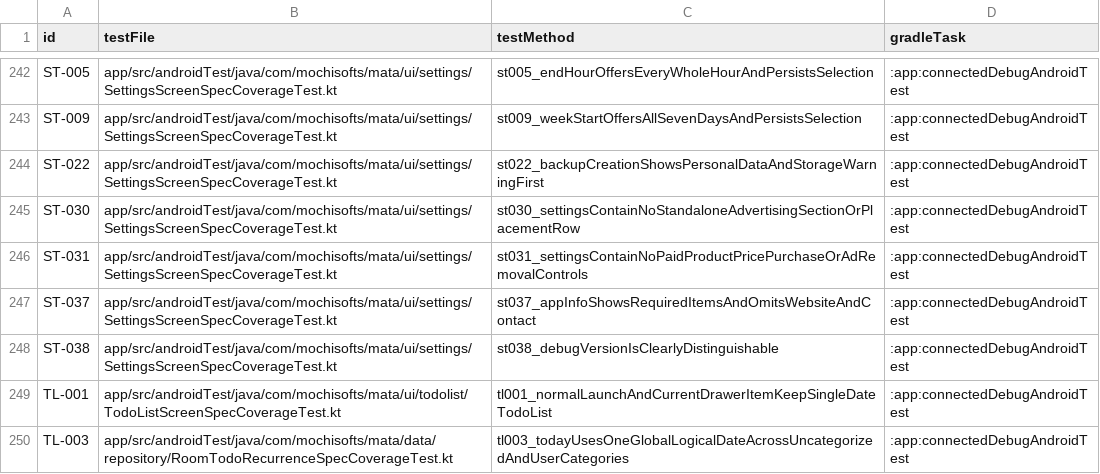
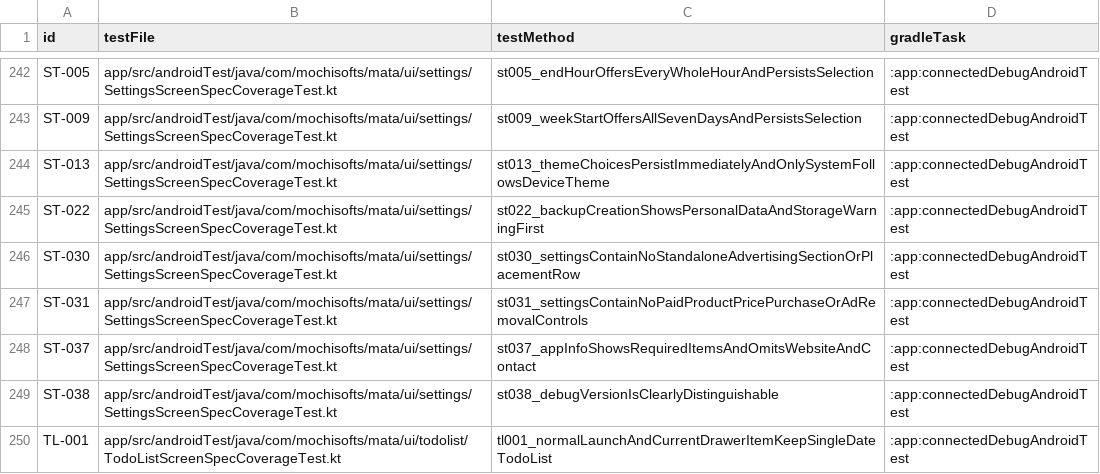
Before and after one commit to Sakemotti/MATA, a TSV file: .agents/test-specs/automated-test-evidence.tsv, drawn as a sheet; only a part is shown, gaps mark what is left out; the shorter side is filled out with more unchanged rows.

Commit message:
test: automate theme selection verification

```diff
--- a/.agents/test-specs/automated-test-evidence.tsv
+++ b/.agents/test-specs/automated-test-evidence.tsv
@@ -243,2 +243,3 @@ ST-005	app/src/androidTest/java/com/mochisofts/mata/ui/settings/SettingsScreenSp
 ST-009	app/src/androidTest/java/com/mochisofts/mata/ui/settings/SettingsScreenSpecCoverageTest.kt	st009_weekStartOffersAllSevenDaysAndPersistsSelection	:app:connectedDebugAndroidTest
+ST-013	app/src/androidTest/java/com/mochisofts/mata/ui/settings/SettingsScreenSpecCoverageTest.kt	st013_themeChoicesPersistImmediatelyAndOnlySystemFollowsDeviceTheme	:app:connectedDebugAndroidTest
 ST-022	app/src/androidTest/java/com/mochisofts/mata/ui/settings/SettingsScreenSpecCoverageTest.kt	st022_backupCreationShowsPersonalDataAndStorageWarningFirst	:app:connectedDebugAndroidTest
```
Also changed, not shown: .agents/test-specs/initial-release-assignments.tsv, .agents/test-specs/initial-release-results.tsv, 4 other files.
